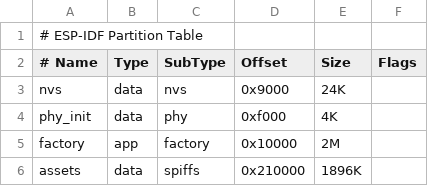
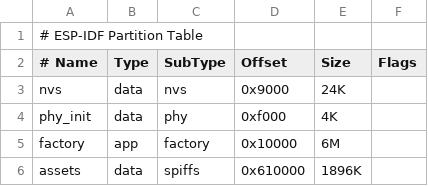
Before and after one commit to georgik/esp32-sdl3-example, a CSV file: partitions.csv, drawn as a sheet.

Commit message:
expand partition, since the binary is big

```diff
--- a/partitions.csv
+++ b/partitions.csv
@@ -4,3 +4,3 @@ nvs,        data, nvs,     0x9000,    24K,
 phy_init,   data, phy,     0xf000,    4K,
-factory,    app,  factory, 0x10000,   2M,
-assets,    data, spiffs,0x210000,  1896K,
+factory,    app,  factory, 0x10000,   6M,
+assets,    data, spiffs,0x610000,  1896K,
```
Also changed, not shown: 1 other file.
